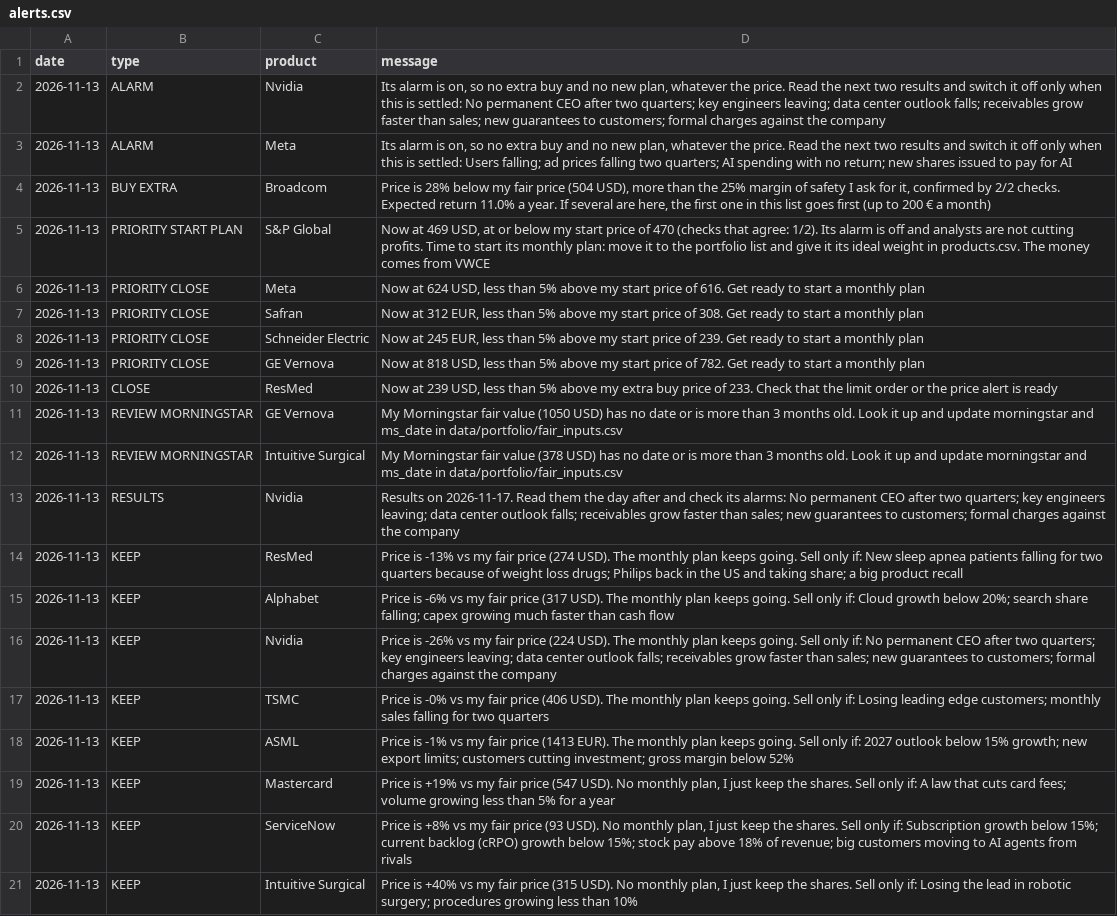
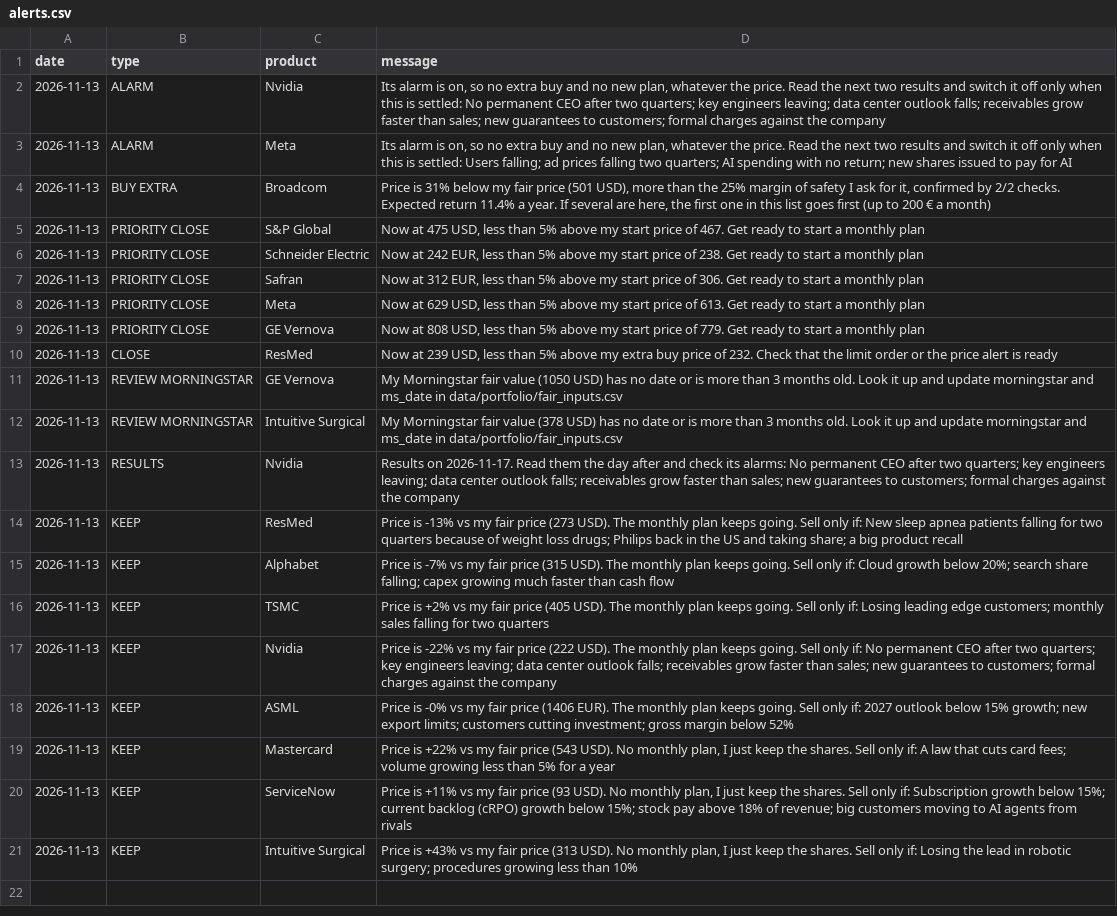
Before and after one commit to josepaulonunes/investment-lab, a CSV file: data/alerts/alerts.csv, drawn as a sheet; the diff names each change by its address in the sheet, - before the commit and + after, or states it on an @@ line.

```diff
--- a/data/alerts/alerts.csv
+++ b/data/alerts/alerts.csv
-D4 (message): Price is 28% below my fair price (504 USD), more than the 25% margin of safety I ask for it, confirmed by 2/2 checks. Expected return 11.0% a year.…
+D4 (message): Price is 31% below my fair price (501 USD), more than the 25% margin of safety I ask for it, confirmed by 2/2 checks. Expected return 11.4% a year.…
-B5 (type): PRIORITY START PLAN
+B5 (type): PRIORITY CLOSE
-D5 (message): Now at 469 USD, at or below my start price of 470 (checks that agree: 1/2). Its alarm is off and analysts are not cutting profits. Time to start its monthly plan: move it to the portfolio list and give it its ideal weight in products.csv. The money comes from VWCE
+D5 (message): Now at 475 USD, less than 5% above my start price of 467. Get ready to start a monthly plan
-C6 (product): Meta
+C6 (product): Schneider Electric
-D6 (message): Now at 624 USD, less than 5% above my start price of 616. Get ready…
+D6 (message): Now at 242 EUR, less than 5% above my start price of 238. Get ready…
-D7 (message): …price of 308. Get ready…
+D7 (message): …price of 306. Get ready…
-C8 (product): Schneider Electric
+C8 (product): Meta
-D8 (message): Now at 245 EUR, less than 5% above my start price of 239. Get ready…
+D8 (message): Now at 629 USD, less than 5% above my start price of 613. Get ready…
-D9 (message): Now at 818 USD, less than 5% above my start price of 782. Get ready…
+D9 (message): Now at 808 USD, less than 5% above my start price of 779. Get ready…
-D10 (message): …price of 233. Check that…
+D10 (message): …price of 232. Check that…
-D14 (message): …fair price (274 USD). The…
+D14 (message): …fair price (273 USD). The…
-D15 (message): Price is -6% vs my fair price (317 USD). The…
+D15 (message): Price is -7% vs my fair price (315 USD). The…
-C16 (product): Nvidia
+C16 (product): TSMC
-D16 (message): Price is -26% vs my fair price (224 USD). The monthly plan keeps going. Sell only if: No permanent CEO after two quarters; key engineers leaving; data center outlook falls; receivables grow faster than sales; new guarantees to customers; formal charges against the company
+D16 (message): Price is +2% vs my fair price (405 USD). The monthly plan keeps going. Sell only if: Losing leading edge customers; monthly sales falling for two quarters
-C17 (product): TSMC
+C17 (product): Nvidia
-D17 (message): Price is -0% vs my fair price (406 USD). The monthly plan keeps going. Sell only if: Losing leading edge customers; monthly sales falling for two quarters
+D17 (message): Price is -22% vs my fair price (222 USD). The monthly plan keeps going. Sell only if: No permanent CEO after two quarters; key engineers leaving; data center outlook falls; receivables grow faster than sales; new guarantees to customers; formal charges against the company
-D18 (message): Price is -1% vs my fair price (1413 EUR). The…
+D18 (message): Price is -0% vs my fair price (1406 EUR). The…
-D19 (message): Price is +19% vs my fair price (547 USD). No…
+D19 (message): Price is +22% vs my fair price (543 USD). No…
-D20 (message): Price is +8% vs my…
+D20 (message): Price is +11% vs my…
-D21 (message): Price is +40% vs my fair price (315 USD). No…
+D21 (message): Price is +43% vs my fair price (313 USD). No…
```
Also changed, not shown: data/future/eps_history.csv, data/future/fair_prices.csv, 2 other files.
